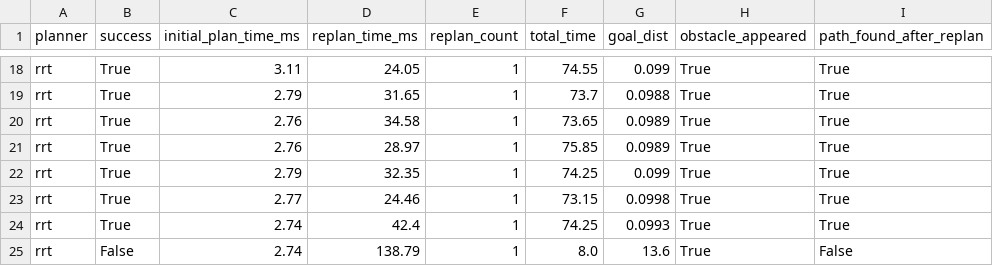
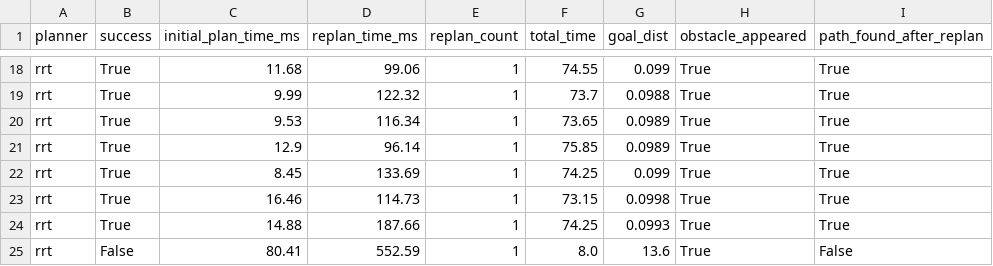
Before and after one commit to maminomena-dally/Patrol-Bot, a CSV file: results/features_experimentation/campagne_essais.csv, drawn as a sheet; only a part is shown, gaps mark what is left out; the diff covers the shown part only; the diff names each change by its address in the sheet, - before the commit and + after, or states it on an @@ line.

```diff
--- a/results/features_experimentation/campagne_essais.csv
+++ b/results/features_experimentation/campagne_essais.csv
-C18 (initial_plan_time_ms): 3.11
+C18 (initial_plan_time_ms): 11.68
-D18 (replan_time_ms): 24.05
+D18 (replan_time_ms): 99.06
-C19 (initial_plan_time_ms): 2.79
+C19 (initial_plan_time_ms): 9.99
-D19 (replan_time_ms): 31.65
+D19 (replan_time_ms): 122.32
-C20 (initial_plan_time_ms): 2.76
+C20 (initial_plan_time_ms): 9.53
-D20 (replan_time_ms): 34.58
+D20 (replan_time_ms): 116.34
-C21 (initial_plan_time_ms): 2.76
+C21 (initial_plan_time_ms): 12.9
-D21 (replan_time_ms): 28.97
+D21 (replan_time_ms): 96.14
-C22 (initial_plan_time_ms): 2.79
+C22 (initial_plan_time_ms): 8.45
-D22 (replan_time_ms): 32.35
+D22 (replan_time_ms): 133.69
-C23 (initial_plan_time_ms): 2.77
+C23 (initial_plan_time_ms): 16.46
-D23 (replan_time_ms): 24.46
+D23 (replan_time_ms): 114.73
-C24 (initial_plan_time_ms): 2.74
+C24 (initial_plan_time_ms): 14.88
-D24 (replan_time_ms): 42.4
+D24 (replan_time_ms): 187.66
-C25 (initial_plan_time_ms): 2.74
+C25 (initial_plan_time_ms): 80.41
-D25 (replan_time_ms): 138.79
+D25 (replan_time_ms): 552.59
```
Also changed, not shown: 32 edited cells elsewhere in this file, 6 other files.
